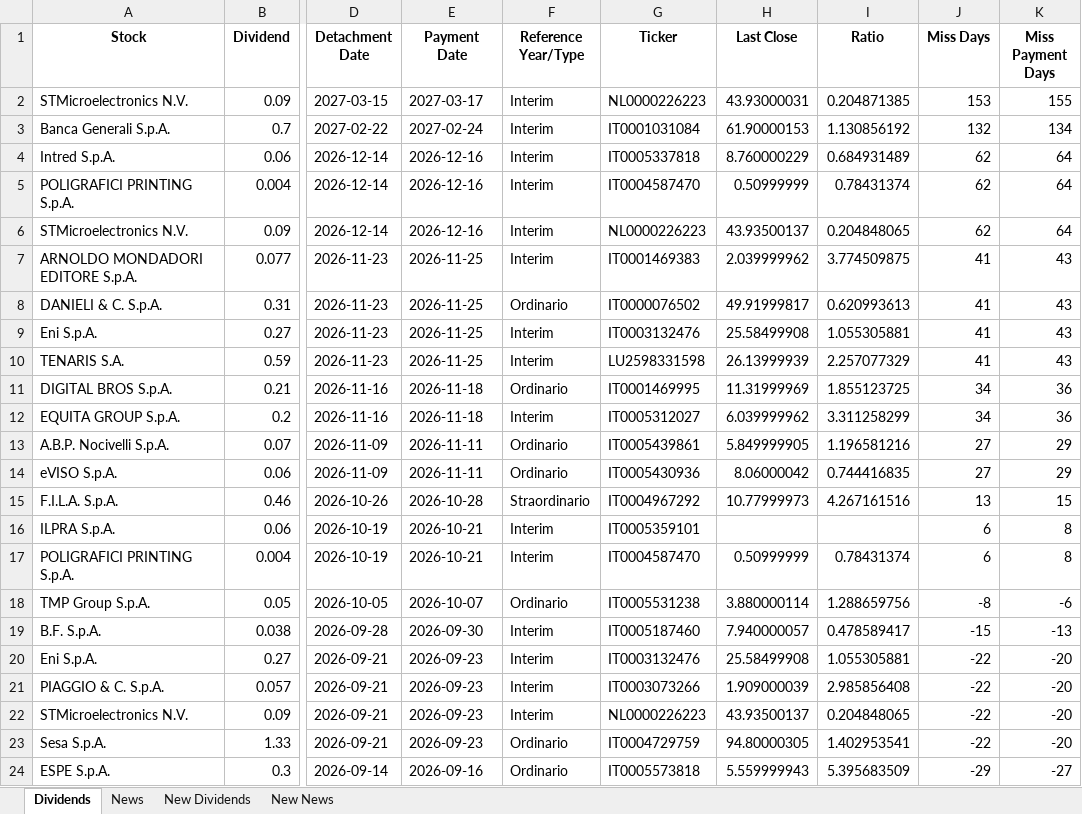
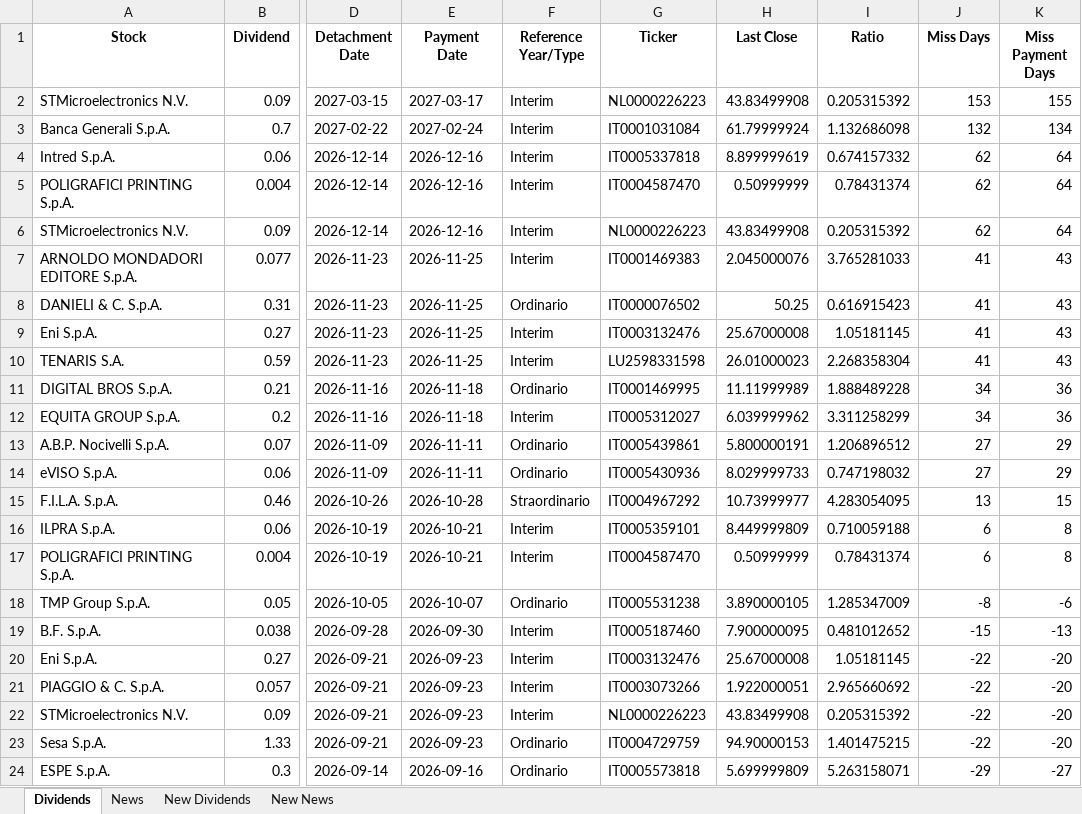
Before and after one commit to pattuallo/pattuallo.github.io, an Excel workbook: data/dividends_info_20261013.xlsx, sheet Dividends, drawn as a sheet; only a part is shown, gaps mark what is left out; values as stored, in another font and other column widths than the file's, no borders; the diff names each change by its address in the sheet, - before the commit and + after, or states it on an @@ line.

```diff
--- a/data/dividends_info_20261013.xlsx (sheet Dividends)
+++ b/data/dividends_info_20261013.xlsx (sheet Dividends)
-H2 (Last Close): 43.93000031
+H2 (Last Close): 43.83499908
-I2 (Ratio): 0.204871385
+I2 (Ratio): 0.205315392
-H3 (Last Close): 61.90000153
+H3 (Last Close): 61.79999924
-I3 (Ratio): 1.130856192
+I3 (Ratio): 1.132686098
-H4 (Last Close): 8.760000229
+H4 (Last Close): 8.899999619
-I4 (Ratio): 0.684931489
+I4 (Ratio): 0.674157332
-H6 (Last Close): 43.93500137
+H6 (Last Close): 43.83499908
-I6 (Ratio): 0.204848065
+I6 (Ratio): 0.205315392
-H7 (Last Close): 2.039999962
+H7 (Last Close): 2.045000076
-I7 (Ratio): 3.774509875
+I7 (Ratio): 3.765281033
-H8 (Last Close): 49.91999817
+H8 (Last Close): 50.25
-I8 (Ratio): 0.620993613
+I8 (Ratio): 0.616915423
-H9 (Last Close): 25.58499908
+H9 (Last Close): 25.67000008
-I9 (Ratio): 1.055305881
+I9 (Ratio): 1.05181145
-H10 (Last Close): 26.13999939
+H10 (Last Close): 26.01000023
-I10 (Ratio): 2.257077329
+I10 (Ratio): 2.268358304
-H11 (Last Close): 11.31999969
+H11 (Last Close): 11.11999989
-I11 (Ratio): 1.855123725
+I11 (Ratio): 1.888489228
-H13 (Last Close): 5.849999905
+H13 (Last Close): 5.800000191
-I13 (Ratio): 1.196581216
+I13 (Ratio): 1.206896512
-H14 (Last Close): 8.06000042
+H14 (Last Close): 8.029999733
-I14 (Ratio): 0.744416835
+I14 (Ratio): 0.747198032
-H15 (Last Close): 10.77999973
+H15 (Last Close): 10.73999977
-I15 (Ratio): 4.267161516
+I15 (Ratio): 4.283054095
-H16 (Last Close): (empty)
+H16 (Last Close): 8.449999809
-I16 (Ratio): (empty)
+I16 (Ratio): 0.710059188
-H18 (Last Close): 3.880000114
+H18 (Last Close): 3.890000105
-I18 (Ratio): 1.288659756
+I18 (Ratio): 1.285347009
-H19 (Last Close): 7.940000057
+H19 (Last Close): 7.900000095
-I19 (Ratio): 0.478589417
+I19 (Ratio): 0.481012652
-H20 (Last Close): 25.58499908
+H20 (Last Close): 25.67000008
-I20 (Ratio): 1.055305881
+I20 (Ratio): 1.05181145
-H21 (Last Close): 1.909000039
+H21 (Last Close): 1.922000051
-I21 (Ratio): 2.985856408
+I21 (Ratio): 2.965660692
-H22 (Last Close): 43.93500137
+H22 (Last Close): 43.83499908
-I22 (Ratio): 0.204848065
+I22 (Ratio): 0.205315392
-H23 (Last Close): 94.80000305
+H23 (Last Close): 94.90000153
-I23 (Ratio): 1.402953541
+I23 (Ratio): 1.401475215
-H24 (Last Close): 5.559999943
+H24 (Last Close): 5.699999809
-I24 (Ratio): 5.395683509
+I24 (Ratio): 5.263158071
```
Also changed, not shown: sheet New News, sheet News, 1 other file.
